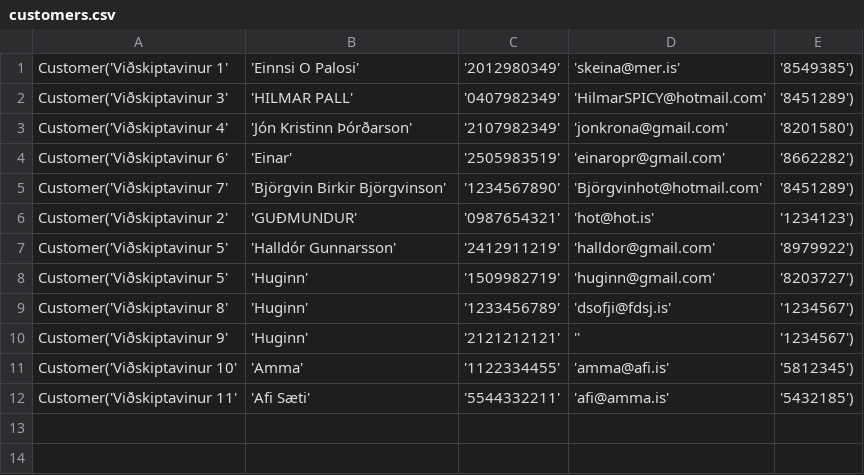
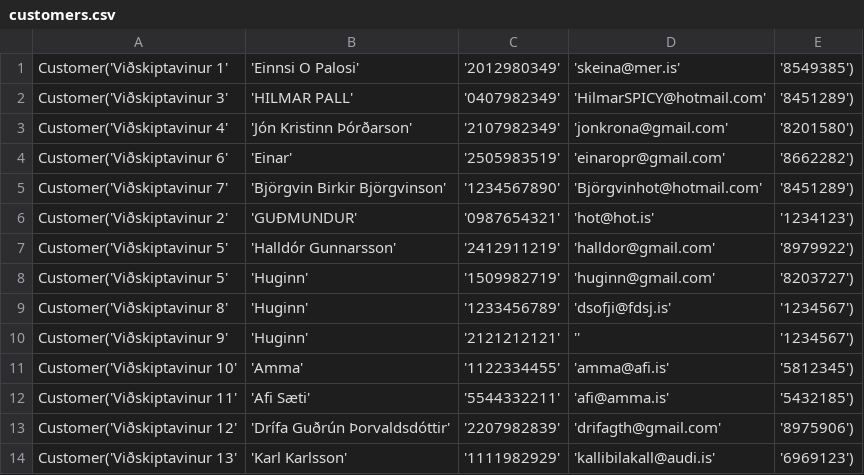
Before and after one commit to einaroddurpall/vln1, a CSV file: data/customers.csv, drawn as a sheet; the diff names each change by its address in the sheet, - before the commit and + after, or states it on an @@ line.

```diff
--- a/data/customers.csv
+++ b/data/customers.csv
+row 13: Customer('Viðskiptavinur 12' | 'Drífa Guðrún Þorvaldsdóttir' | '2207982839' | 'drifagth@gmail.com' | '8975906')
+row 14: Customer('Viðskiptavinur 13' | 'Karl Karlsson' | '1111982929' | 'kallibilakall@audi.is' | '6969123')
```
Also changed, not shown: data/orders.csv, 9 other files.
